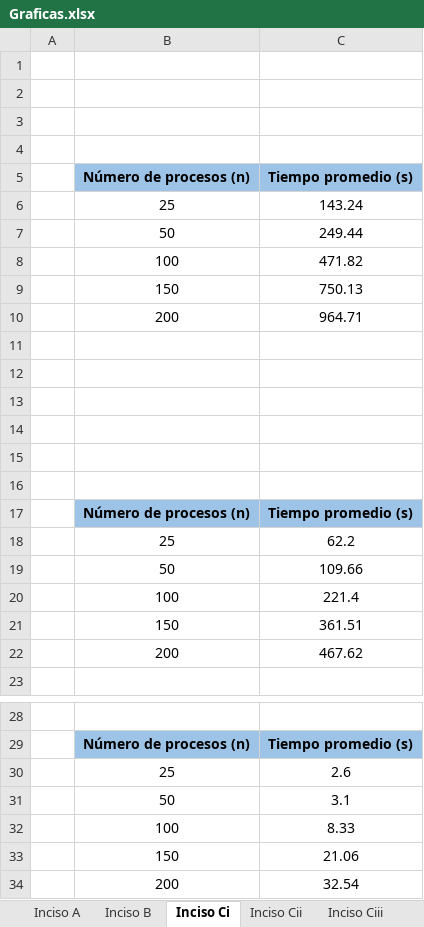
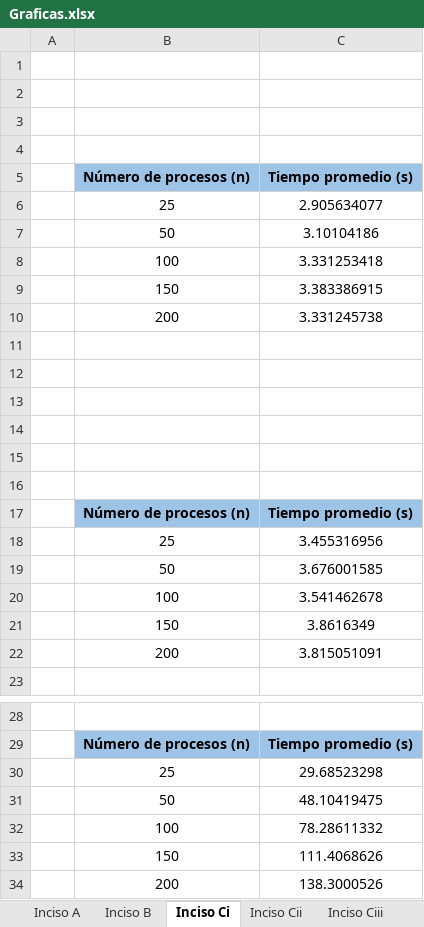
Before and after one commit to est14198/HojaTrabajo05, an Excel workbook: Graficas.xlsx, sheet Inciso Ci, drawn as a sheet; only a part is shown, gaps mark what is left out; values as stored, in another font and other column widths than the file's, no borders; charts and pictures not drawn; the diff names each change by its address in the sheet, - before the commit and + after, or states it on an @@ line.

```diff
--- a/Graficas.xlsx (sheet Inciso Ci)
+++ b/Graficas.xlsx (sheet Inciso Ci)
-C6 (Tiempo promedio (s)): 143.24
+C6 (Tiempo promedio (s)): 2.905634077
-C7 (Tiempo promedio (s)): 249.44
+C7 (Tiempo promedio (s)): 3.10104186
-C8 (Tiempo promedio (s)): 471.82
+C8 (Tiempo promedio (s)): 3.331253418
-C9 (Tiempo promedio (s)): 750.13
+C9 (Tiempo promedio (s)): 3.383386915
-C10 (Tiempo promedio (s)): 964.71
+C10 (Tiempo promedio (s)): 3.331245738
-C18 (Tiempo promedio (s)): 62.2
+C18 (Tiempo promedio (s)): 3.455316956
-C19 (Tiempo promedio (s)): 109.66
+C19 (Tiempo promedio (s)): 3.676001585
-C20 (Tiempo promedio (s)): 221.4
+C20 (Tiempo promedio (s)): 3.541462678
-C21 (Tiempo promedio (s)): 361.51
+C21 (Tiempo promedio (s)): 3.8616349
-C22 (Tiempo promedio (s)): 467.62
+C22 (Tiempo promedio (s)): 3.815051091
-C30 (Tiempo promedio (s)): 2.6
+C30 (Tiempo promedio (s)): 29.68523298
-C31 (Tiempo promedio (s)): 3.1
+C31 (Tiempo promedio (s)): 48.10419475
-C32 (Tiempo promedio (s)): 8.33
+C32 (Tiempo promedio (s)): 78.28611332
-C33 (Tiempo promedio (s)): 21.06
+C33 (Tiempo promedio (s)): 111.4068626
-C34 (Tiempo promedio (s)): 32.54
+C34 (Tiempo promedio (s)): 138.3000526
```
Also changed, not shown: sheet Inciso A, sheet Inciso Ciii, other sheet tabs, charts or pictures.
